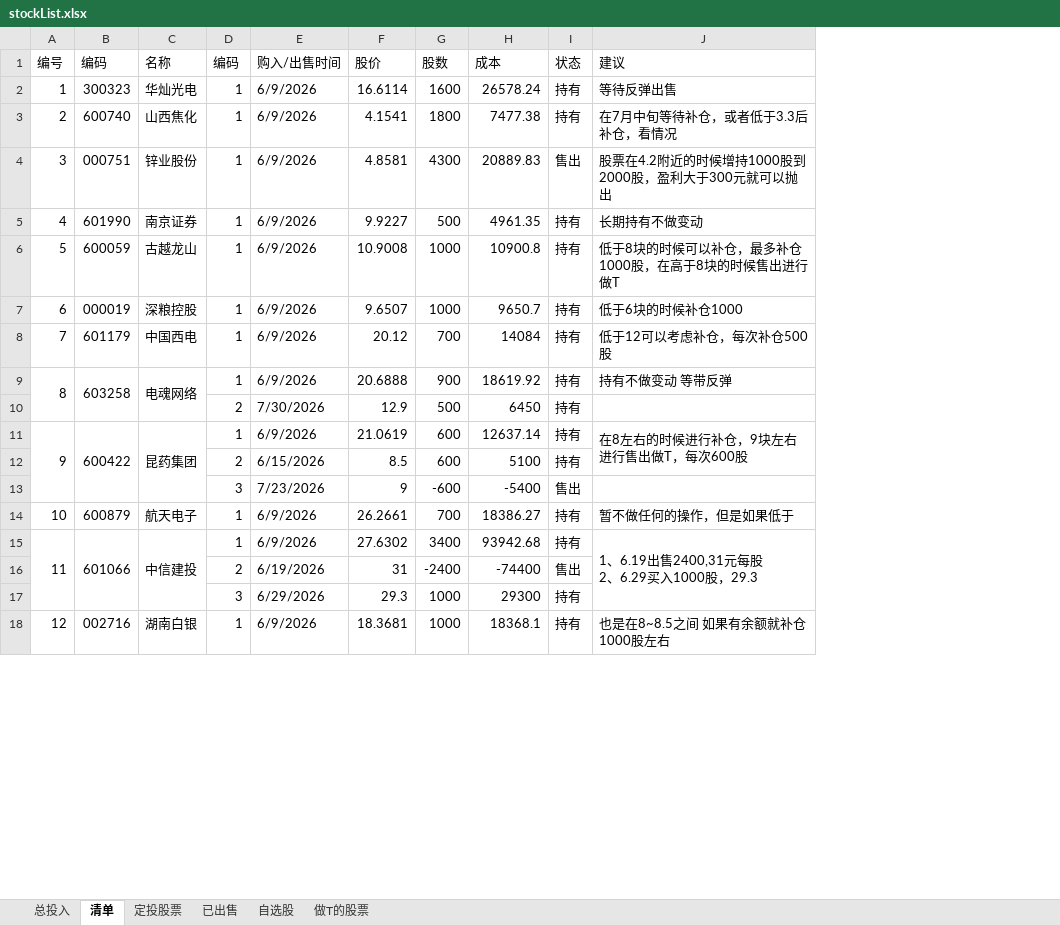
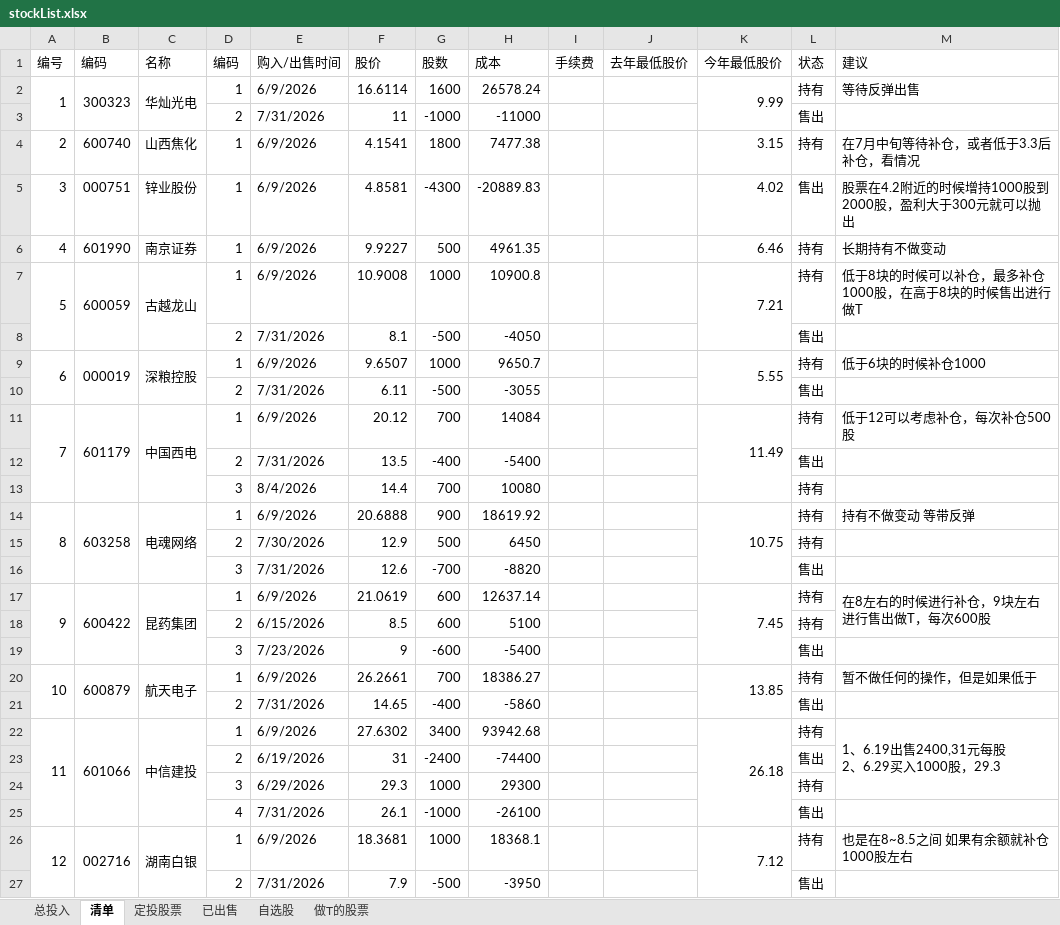
Before and after one commit to lurunfeng/ShareCertificate, an Excel workbook: stockList.xlsx, sheet 清单, drawn as a sheet; only a part is shown; values as stored, in another font and other column widths than the file's, no cell formats; addresses are those after the commit; the diff covers the shown part only; the diff names each change by its address in the sheet, - before the commit and + after, or states it on an @@ line.

```diff
--- a/stockList.xlsx (sheet 清单)
+++ b/stockList.xlsx (sheet 清单)
+column I (手续费), empty
+column J (去年最低股价), empty
+column K (今年最低股价), row 2: 9.99; rows 4-7: 3.15 | 4.02 | 6.46 | 7.21; row 9: 5.55; row 11: 11.49; row 14: 10.75; rows 17-20: 7.45 |  |  | 13.85; row 22: 26.18; row 26: 7.12
+A2:A3 merged
+B2:B3 merged
+C2:C3 merged
+row 3:  |  |  | 2 | 7/31/2026 | 11 | -1000 | -11000 |  |  |  | 售出
-G5 (股数): 4300
+G5 (股数): -4300
-H5 (成本): 20889.83
+H5 (成本): -20889.83
+A7:A8 merged
+B7:B8 merged
+C7:C8 merged
+row 8:  |  |  | 2 | 7/31/2026 | 8.1 | -500 | -4050 |  |  |  | 售出
+A9:A10 merged
+B9:B10 merged
+C9:C10 merged
+row 10:  |  |  | 2 | 7/31/2026 | 6.11 | -500 | -3055 |  |  |  | 售出
+A11:A13 merged
+B11:B13 merged
+C11:C13 merged
+row 12:  |  |  | 2 | 7/31/2026 | 13.5 | -400 | -5400 |  |  |  | 售出
+row 13:  |  |  | 3 | 8/4/2026 | 14.4 | 700 | 10080 |  |  |  | 持有
+row 16:  |  |  | 3 | 7/31/2026 | 12.6 | -700 | -8820 |  |  |  | 售出
+A20:A21 merged
+B20:B21 merged
+C20:C21 merged
+row 21:  |  |  | 2 | 7/31/2026 | 14.65 | -400 | -5860 |  |  |  | 售出
+row 25:  |  |  | 4 | 7/31/2026 | 26.1 | -1000 | -26100 |  |  |  | 售出
+A26:A28 merged
+B26:B28 merged
+C26:C28 merged
+row 27:  |  |  | 2 | 7/31/2026 | 7.9 | -500 | -3950 |  |  |  | 售出
```
Also changed, not shown: 8 added rows, 1 removed row, 2 edited cells, merged cells and row numbers in column A elsewhere in this sheet, sheet 做T的股票, cell formats, formulas that keep their value, 1 other file.
